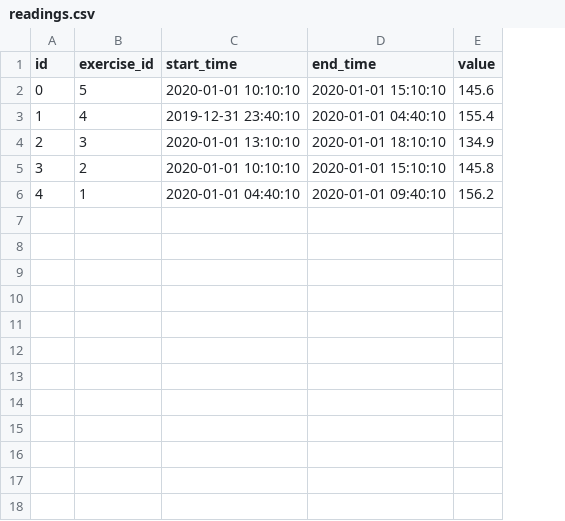
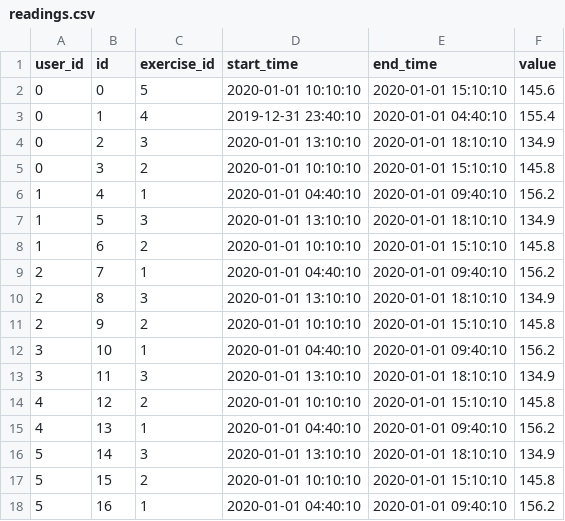
Before and after one commit to JOSalasT/integration_mockup, a CSV file: media/sources/readings.csv, drawn as a sheet; the diff names each change by its address in the sheet, - before the commit and + after, or states it on an @@ line.

```diff
--- a/media/sources/readings.csv
+++ b/media/sources/readings.csv
+column A (user_id), rows 2-6: 0 | 0 | 0 | 0 | 1
+row 7: 1 | 5 | 3 | 2020-01-01 13:10:10 | 2020-01-01 18:10:10 | 134.9
+row 8: 1 | 6 | 2 | 2020-01-01 10:10:10 | 2020-01-01 15:10:10 | 145.8
+row 9: 2 | 7 | 1 | 2020-01-01 04:40:10 | 2020-01-01 09:40:10 | 156.2
+row 10: 2 | 8 | 3 | 2020-01-01 13:10:10 | 2020-01-01 18:10:10 | 134.9
+row 11: 2 | 9 | 2 | 2020-01-01 10:10:10 | 2020-01-01 15:10:10 | 145.8
+row 12: 3 | 10 | 1 | 2020-01-01 04:40:10 | 2020-01-01 09:40:10 | 156.2
+row 13: 3 | 11 | 3 | 2020-01-01 13:10:10 | 2020-01-01 18:10:10 | 134.9
+row 14: 4 | 12 | 2 | 2020-01-01 10:10:10 | 2020-01-01 15:10:10 | 145.8
+row 15: 4 | 13 | 1 | 2020-01-01 04:40:10 | 2020-01-01 09:40:10 | 156.2
+row 16: 5 | 14 | 3 | 2020-01-01 13:10:10 | 2020-01-01 18:10:10 | 134.9
+row 17: 5 | 15 | 2 | 2020-01-01 10:10:10 | 2020-01-01 15:10:10 | 145.8
+row 18: 5 | 16 | 1 | 2020-01-01 04:40:10 | 2020-01-01 09:40:10 | 156.2
```
Also changed, not shown: 6 other files.
